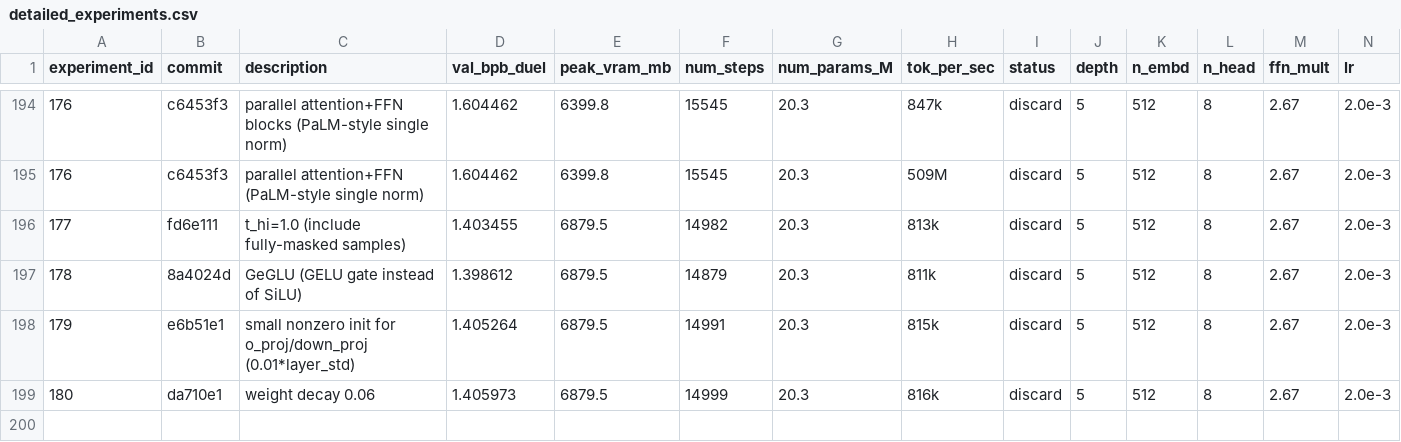
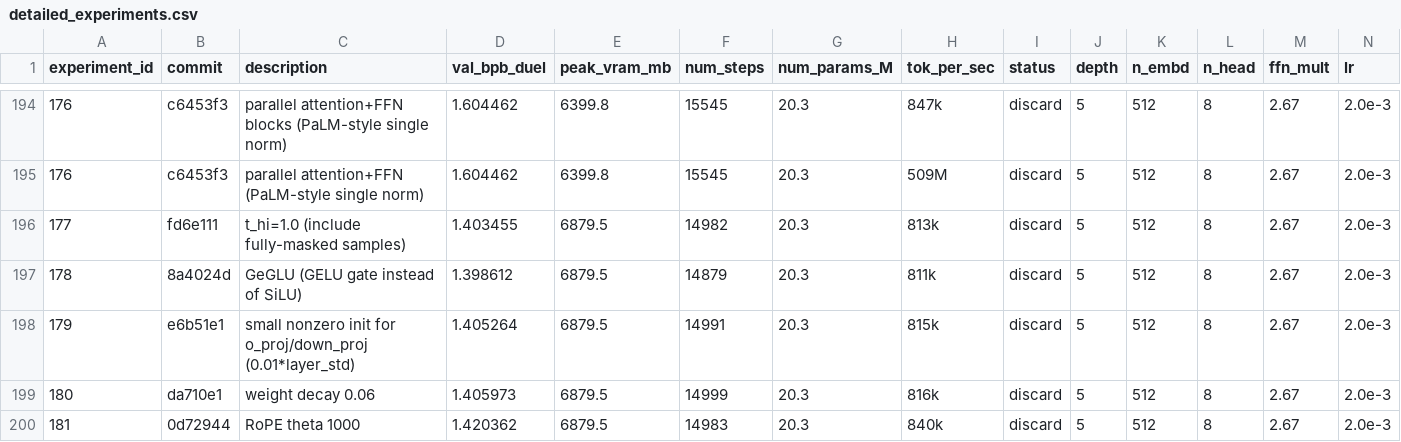
Before and after one commit to zzsi/autoresearch-dllm, a CSV file: detailed_experiments.csv, drawn as a sheet; only a part is shown, gaps mark what is left out; rows hold the shown columns only; the diff names each change by its address in the sheet, - before the commit and + after, or states it on an @@ line.

Commit message:
Experiment 182: grad clip 0.8 (between 0.5 and 1.0). Also log exp 181 (theta 1000)

```diff
--- a/detailed_experiments.csv
+++ b/detailed_experiments.csv
+row 200: 181 | 0d72944 | RoPE theta 1000 | 1.420362 | 6879.5 | 14983 | 20.3 | 840k | discard | 5 | 512 | 8 | 2.67 | 2.0e-3
```
Also changed, not shown: 1 other file.
